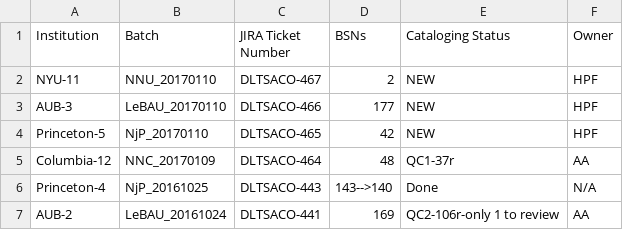
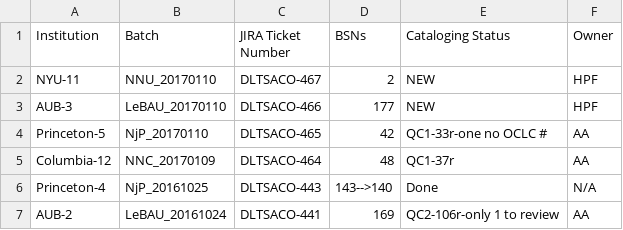
Before and after one commit to NYULibraries/aco-karms, a CSV file: work/batch-jira-tkts.csv, drawn as a sheet; only a part is shown.

Commit message:
Update batch-jira-tkts.csv

```diff
--- a/work/batch-jira-tkts.csv
+++ b/work/batch-jira-tkts.csv
@@ -3,3 +3,3 @@ NYU-11,NNU_20170110,DLTSACO-467,2,NEW,HPF
 AUB-3,LeBAU_20170110,DLTSACO-466,177,NEW,HPF
-Princeton-5,NjP_20170110,DLTSACO-465,42,NEW,HPF
+Princeton-5,NjP_20170110,DLTSACO-465,42,QC1-33r-one no OCLC #,AA
 Columbia-12,NNC_20170109,DLTSACO-464,48,QC1-37r,AA
```
